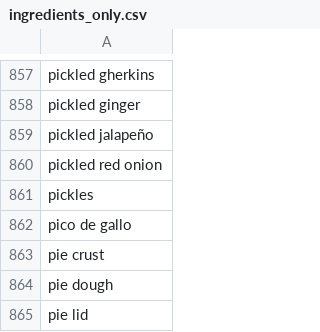
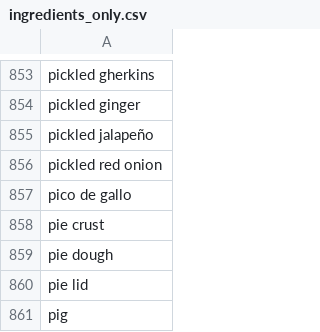
Before and after one commit to nikitakuma/ingredients, a CSV file: ingredients_only.csv, drawn as a sheet; only a part is shown, gaps mark what is left out; the shorter side is filled out with more unchanged rows; the diff covers the shown part only.

```diff
--- a/ingredients_only.csv
+++ b/ingredients_only.csv
@@ -860,3 +856,2 @@ pickled jalapeño
 pickled red onion	
-pickles	
 pico de gallo	
```
Also changed, not shown: 7 removed rows and 1 edited cell elsewhere in this file.
